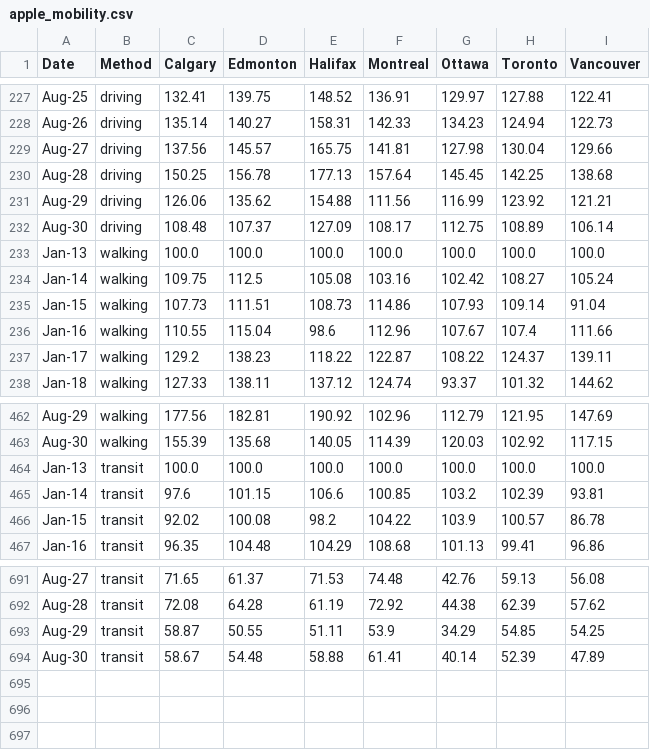
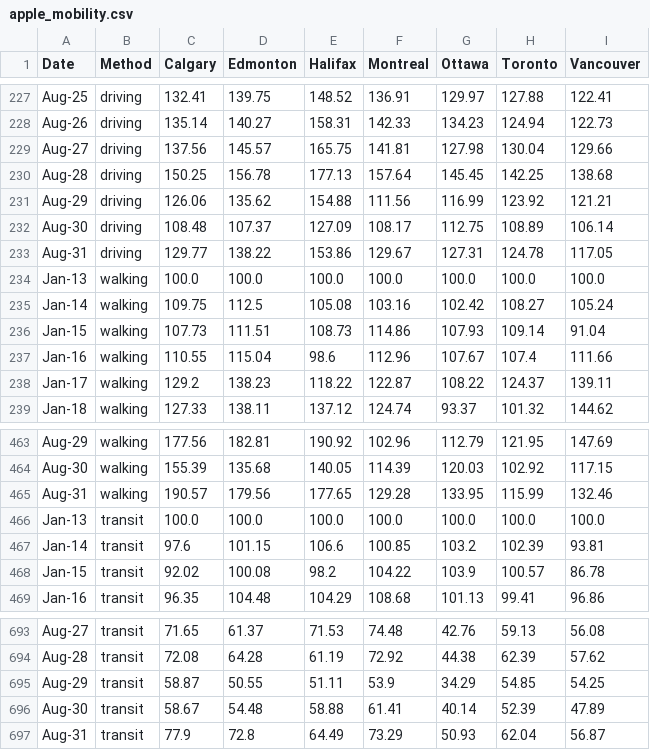
Before and after one commit to cdhoweinstitute/COVID-Canada, a CSV file: apple_mobility.csv, drawn as a sheet; only a part is shown, gaps mark what is left out.

```diff
--- a/apple_mobility.csv
+++ b/apple_mobility.csv
@@ -232,2 +232,3 @@ Aug-29,driving,126.06,135.62,154.88,111.56,116.99,123.92,121.21
 Aug-30,driving,108.48,107.37,127.09,108.17,112.75,108.89,106.14
+Aug-31,driving,129.77,138.22,153.86,129.67,127.31,124.78,117.05
 Jan-13,walking,100.0,100.0,100.0,100.0,100.0,100.0,100.0
@@ -463,2 +464,3 @@ Aug-29,walking,177.56,182.81,190.92,102.96,112.79,121.95,147.69
 Aug-30,walking,155.39,135.68,140.05,114.39,120.03,102.92,117.15
+Aug-31,walking,190.57,179.56,177.65,129.28,133.95,115.99,132.46
 Jan-13,transit,100.0,100.0,100.0,100.0,100.0,100.0,100.0
@@ -694 +696,2 @@ Aug-29,transit,58.87,50.55,51.11,53.9,34.29,54.85,54.25
 Aug-30,transit,58.67,54.48,58.88,61.41,40.14,52.39,47.89
+Aug-31,transit,77.9,72.8,64.49,73.29,50.93,62.04,56.87
```
Also changed, not shown: growth.csv, growth_log.csv, 4 other files.
